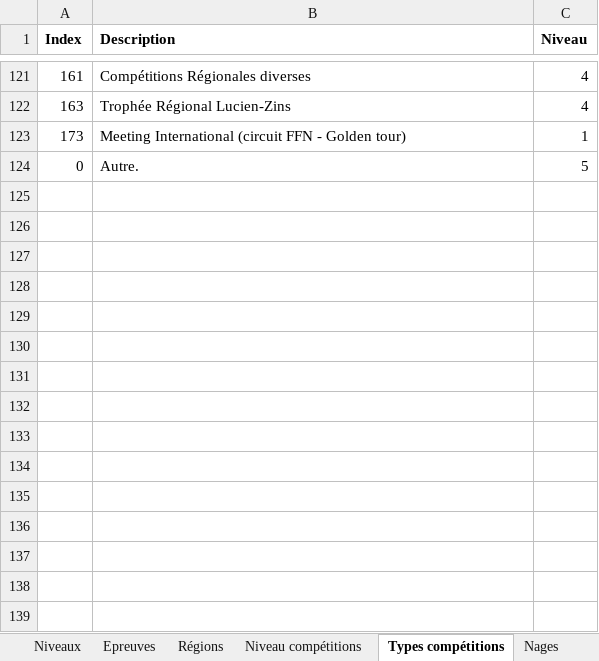
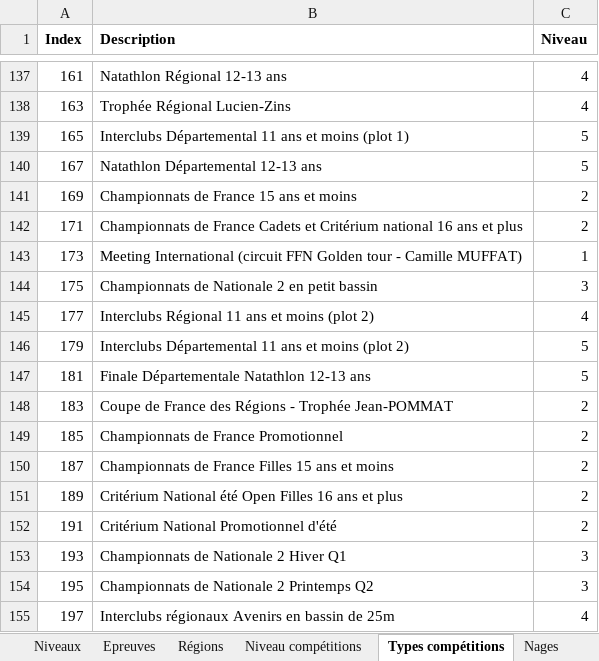
Before and after one commit to dricair/officiels, an Excel workbook: Officiels.xlsx, sheet Types compétitions, drawn as a sheet; only a part is shown, gaps mark what is left out; values as stored, in another font and other column widths than the file's, no borders; removed rows and columns are numbered as before the commit, all else as after; the diff covers the shown part only; the diff names each change by its address in the sheet, - before the commit and + after, or states it on an @@ line.

```diff
--- a/Officiels.xlsx (sheet Types compétitions)
+++ b/Officiels.xlsx (sheet Types compétitions)
-B137 (Description): Compétitions Régionales diverses
+B137 (Description): Natathlon Régional 12-13 ans
+row 139: 165 | Interclubs Départemental 11 ans et moins (plot 1) | 5
+row 140: 167 | Natathlon Départemental 12-13 ans | 5
+row 141: 169 | Championnats de France 15 ans et moins | 2
+row 142: 171 | Championnats de France Cadets et Critérium national 16 ans et plus | 2
-B143 (Description): …(circuit FFN - Golden tour)
+B143 (Description): …(circuit FFN Golden tour - Camille MUFFAT)
-row 124: 0 | Autre. | 5
+row 144: 175 | Championnats de Nationale 2 en petit bassin | 3
+row 145: 177 | Interclubs Régional 11 ans et moins (plot 2) | 4
+row 146: 179 | Interclubs Départemental 11 ans et moins (plot 2) | 5
+row 147: 181 | Finale Départementale Natathlon 12-13 ans | 5
+row 148: 183 | Coupe de France des Régions - Trophée Jean-POMMAT | 2
+row 149: 185 | Championnats de France Promotionnel | 2
+row 150: 187 | Championnats de France Filles 15 ans et moins | 2
+row 151: 189 | Critérium National été Open Filles 16 ans et plus | 2
+row 152: 191 | Critérium National Promotionnel d'été | 2
+row 153: 193 | Championnats de Nationale 2 Hiver Q1 | 3
+row 154: 195 | Championnats de Nationale 2 Printemps Q2 | 3
+row 155: 197 | Interclubs régionaux Avenirs en bassin de 25m | 4
```
Also changed, not shown: 34 added rows and 1 edited cell elsewhere in this sheet, sheet Clubs, sheet Postes, other sheet tabs, 3 other files.
